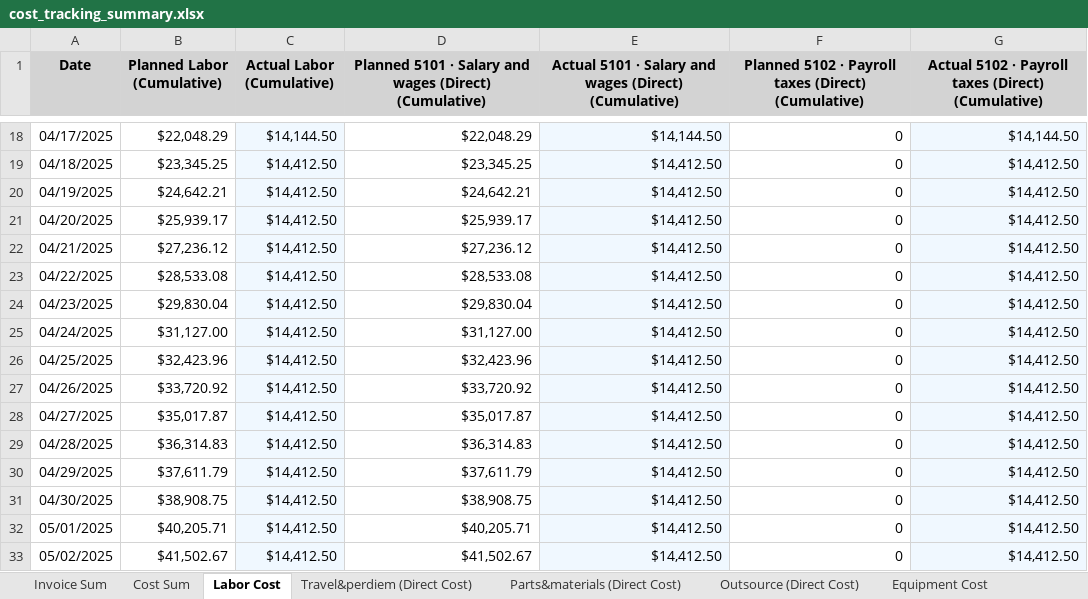
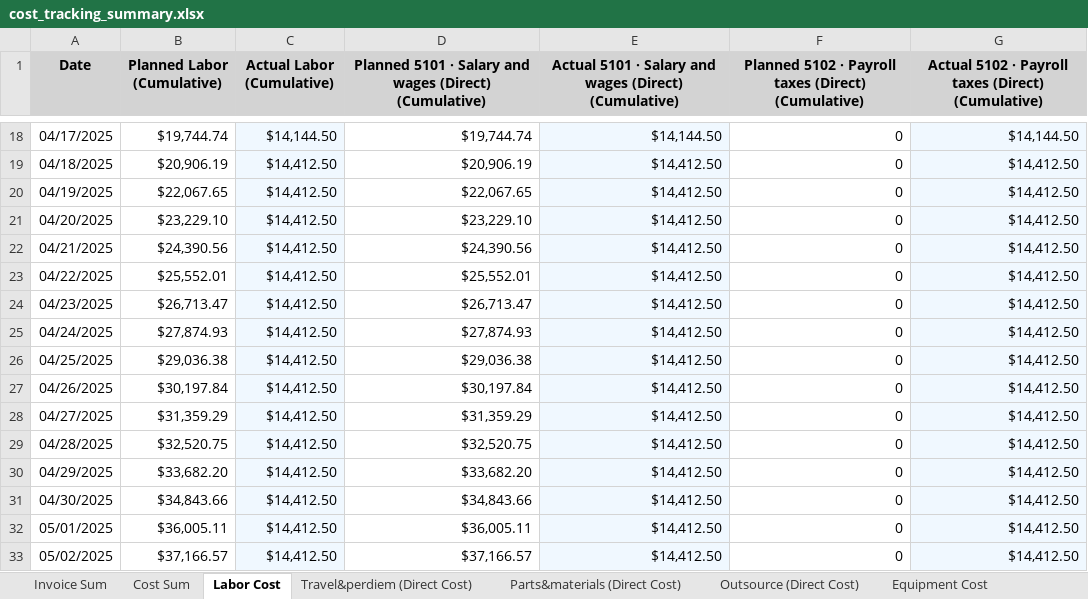
Before and after one commit to xiaosongchen1977/geo-project-tracker-ohio2025, an Excel workbook: cost_tracking_summary.xlsx, sheet Labor Cost, drawn as a sheet; only a part is shown, gaps mark what is left out; values as stored, in another font and other column widths than the file's, no borders; the diff covers the shown part only; the diff names each change by its address in the sheet, - before the commit and + after, or states it on an @@ line.

```diff
--- a/cost_tracking_summary.xlsx (sheet Labor Cost)
+++ b/cost_tracking_summary.xlsx (sheet Labor Cost)
-B18 (Planned Labor (Cumulative)): $22,048.29
+B18 (Planned Labor (Cumulative)): $19,744.74
-D18: $22,048.29
+D18: $19,744.74
-B19 (Planned Labor (Cumulative)): $23,345.25
+B19 (Planned Labor (Cumulative)): $20,906.19
-D19: $23,345.25
+D19: $20,906.19
-B20 (Planned Labor (Cumulative)): $24,642.21
+B20 (Planned Labor (Cumulative)): $22,067.65
-D20: $24,642.21
+D20: $22,067.65
-B21 (Planned Labor (Cumulative)): $25,939.17
+B21 (Planned Labor (Cumulative)): $23,229.10
-D21: $25,939.17
+D21: $23,229.10
-B22 (Planned Labor (Cumulative)): $27,236.12
+B22 (Planned Labor (Cumulative)): $24,390.56
-D22: $27,236.12
+D22: $24,390.56
-B23 (Planned Labor (Cumulative)): $28,533.08
+B23 (Planned Labor (Cumulative)): $25,552.01
-D23: $28,533.08
+D23: $25,552.01
-B24 (Planned Labor (Cumulative)): $29,830.04
+B24 (Planned Labor (Cumulative)): $26,713.47
-D24: $29,830.04
+D24: $26,713.47
-B25 (Planned Labor (Cumulative)): $31,127.00
+B25 (Planned Labor (Cumulative)): $27,874.93
-D25: $31,127.00
+D25: $27,874.93
-B26 (Planned Labor (Cumulative)): $32,423.96
+B26 (Planned Labor (Cumulative)): $29,036.38
-D26: $32,423.96
+D26: $29,036.38
-B27 (Planned Labor (Cumulative)): $33,720.92
+B27 (Planned Labor (Cumulative)): $30,197.84
-D27: $33,720.92
+D27: $30,197.84
-B28 (Planned Labor (Cumulative)): $35,017.87
+B28 (Planned Labor (Cumulative)): $31,359.29
-D28: $35,017.87
+D28: $31,359.29
-B29 (Planned Labor (Cumulative)): $36,314.83
+B29 (Planned Labor (Cumulative)): $32,520.75
-D29: $36,314.83
+D29: $32,520.75
-B30 (Planned Labor (Cumulative)): $37,611.79
+B30 (Planned Labor (Cumulative)): $33,682.20
-D30: $37,611.79
+D30: $33,682.20
-B31 (Planned Labor (Cumulative)): $38,908.75
+B31 (Planned Labor (Cumulative)): $34,843.66
-D31: $38,908.75
+D31: $34,843.66
-B32 (Planned Labor (Cumulative)): $40,205.71
+B32 (Planned Labor (Cumulative)): $36,005.11
-D32: $40,205.71
+D32: $36,005.11
-B33 (Planned Labor (Cumulative)): $41,502.67
+B33 (Planned Labor (Cumulative)): $37,166.57
-D33: $41,502.67
+D33: $37,166.57
```
Also changed, not shown: 5 added rows and 984 edited cells elsewhere in this sheet, sheet Invoice Sum, sheet Outsource (Direct Cost), sheet Cost Sum, sheet Travel&perdiem (Direct Cost), sheet Parts&materials (Direct Cost), sheet Equipment Cost, 1 more sheet.
